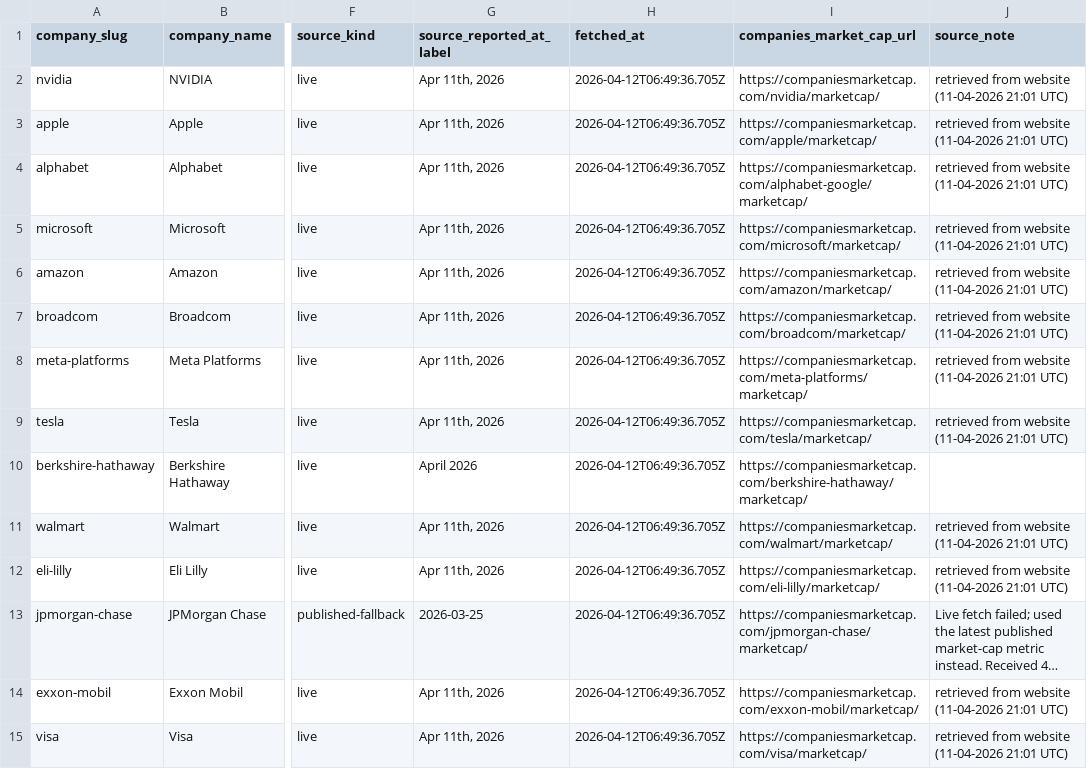
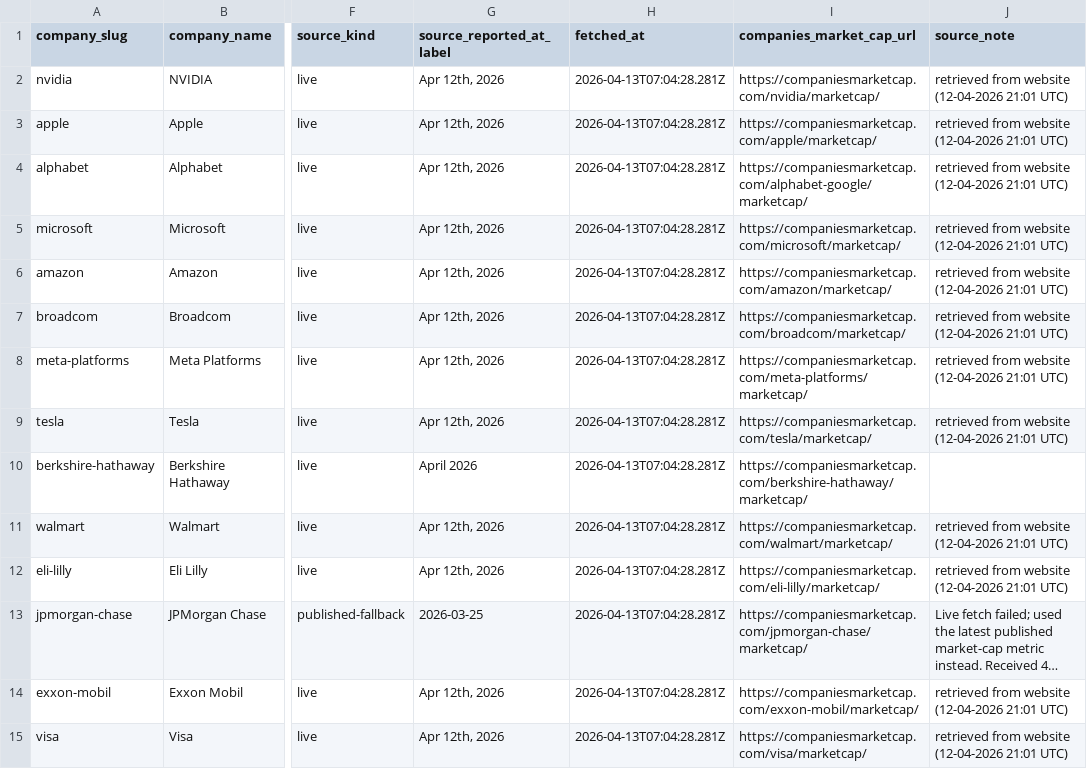
Before and after one commit to pRizz/free-the-world, a CSV file: public/data/market-cap-snapshots-latest.csv, drawn as a sheet; only a part is shown, gaps mark what is left out; long unchanged cells end in …; the diff covers the shown part only; the diff names each change by its address in the sheet, - before the commit and + after, or states it on an @@ line.

```diff
--- a/public/data/market-cap-snapshots-latest.csv
+++ b/public/data/market-cap-snapshots-latest.csv
-G2:G9 (source_reported_at_label): Apr 11th, 2026
+G2:G9 (source_reported_at_label): Apr 12th, 2026
-H2:H15 (fetched_at): 2026-04-12T06:49:36.705Z
+H2:H15 (fetched_at): 2026-04-13T07:04:28.281Z
-J2:J9 (source_note): retrieved from website (11-04-2026 21:01 UTC)
+J2:J9 (source_note): retrieved from website (12-04-2026 21:01 UTC)
-G11:G12 (source_reported_at_label): Apr 11th, 2026
+G11:G12 (source_reported_at_label): Apr 12th, 2026
-J11:J12 (source_note): retrieved from website (11-04-2026 21:01 UTC)
+J11:J12 (source_note): retrieved from website (12-04-2026 21:01 UTC)
-G14:G15 (source_reported_at_label): Apr 11th, 2026
+G14:G15 (source_reported_at_label): Apr 12th, 2026
-J14:J15 (source_note): retrieved from website (11-04-2026 21:01 UTC)
+J14:J15 (source_note): retrieved from website (12-04-2026 21:01 UTC)
```
Also changed, not shown: 58 edited cells elsewhere in this file, 1 other file.
